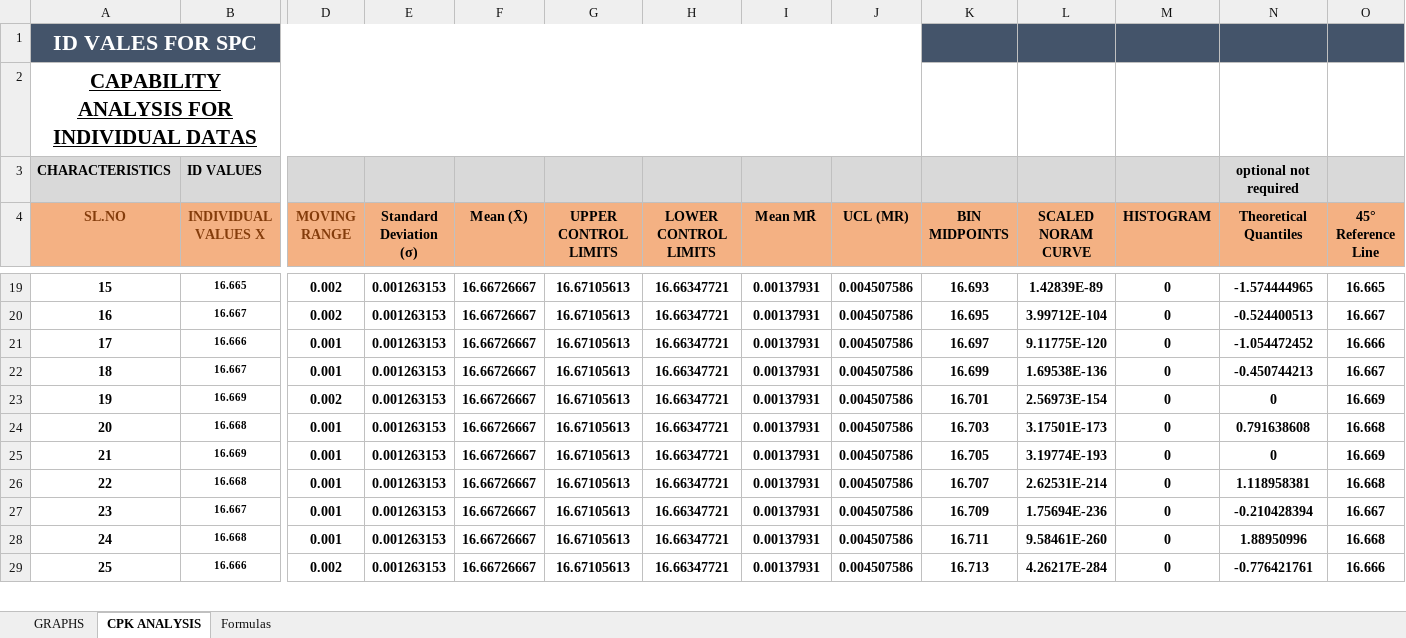
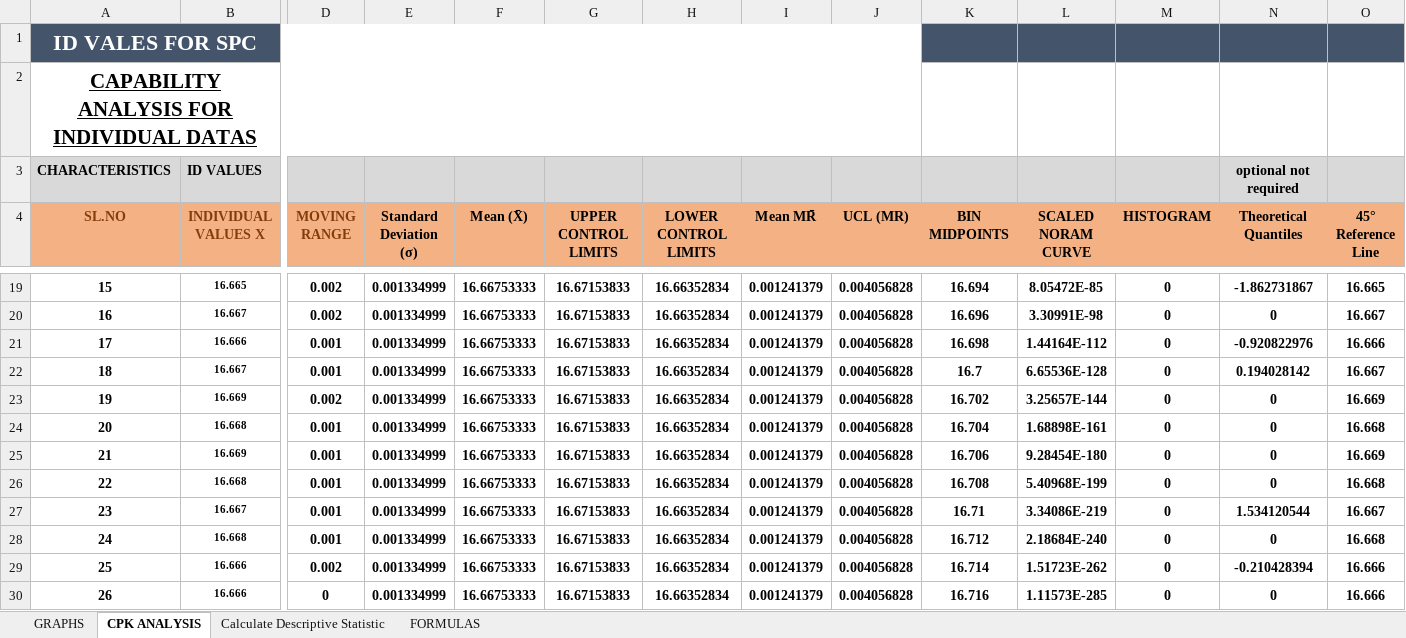
Before and after one commit to Sourabh-Bellad/QUALITY-PROCESS-CP_CPK-ANALYSIS-, an Excel workbook: 0_CPK_SPC ANALYSIS_.xlsx, sheet CPK ANALYSIS, drawn as a sheet; only a part is shown, gaps mark what is left out; values as stored, in another font and other column widths than the file's, no borders; rows hold the shown columns only; the diff covers the shown part only; the diff names each change by its address in the sheet, - before the commit and + after, or states it on an @@ line.

```diff
--- a/0_CPK_SPC ANALYSIS_.xlsx (sheet CPK ANALYSIS)
+++ b/0_CPK_SPC ANALYSIS_.xlsx (sheet CPK ANALYSIS)
-sheet tab: Formulas
+sheet tab: Calculate Descriptive Statistic
+sheet tab: FORMULAS
@@ column A (SL.NO) renumbered between rows 14 and 31 @@
-E19:E29 (Standard Deviation (σ)): 0.001263153
+E19:E29 (Standard Deviation (σ)): 0.001334999
-F19:F29 (Mean (X̄)): 16.66726667
+F19:F29 (Mean (X̄)): 16.66753333
-G19:G29 (UPPER CONTROL LIMITS): 16.67105613
+G19:G29 (UPPER CONTROL LIMITS): 16.67153833
-H19:H29 (LOWER CONTROL LIMITS): 16.66347721
+H19:H29 (LOWER CONTROL LIMITS): 16.66352834
-I19:I29 (Mean MR̄): 0.00137931
+I19:I29 (Mean MR̄): 0.001241379
-J19:J29 (UCL (MR)): 0.004507586
+J19:J29 (UCL (MR)): 0.004056828
-K19 (BIN MIDPOINTS): 16.693
+K19 (BIN MIDPOINTS): 16.694
-L19 (SCALED NORAM CURVE): 1.42839E-89
+L19 (SCALED NORAM CURVE): 8.05472E-85
-N19 (Theoretical Quantiles): -1.574444965
+N19 (Theoretical Quantiles): -1.862731867
-K20 (BIN MIDPOINTS): 16.695
+K20 (BIN MIDPOINTS): 16.696
-L20 (SCALED NORAM CURVE): 3.99712E-104
+L20 (SCALED NORAM CURVE): 3.30991E-98
-N20 (Theoretical Quantiles): -0.524400513
+N20 (Theoretical Quantiles): 0
-K21 (BIN MIDPOINTS): 16.697
+K21 (BIN MIDPOINTS): 16.698
-L21 (SCALED NORAM CURVE): 9.11775E-120
+L21 (SCALED NORAM CURVE): 1.44164E-112
-N21 (Theoretical Quantiles): -1.054472452
+N21 (Theoretical Quantiles): -0.920822976
-K22 (BIN MIDPOINTS): 16.699
+K22 (BIN MIDPOINTS): 16.7
-L22 (SCALED NORAM CURVE): 1.69538E-136
+L22 (SCALED NORAM CURVE): 6.65536E-128
-N22 (Theoretical Quantiles): -0.450744213
+N22 (Theoretical Quantiles): 0.194028142
-K23 (BIN MIDPOINTS): 16.701
+K23 (BIN MIDPOINTS): 16.702
-L23 (SCALED NORAM CURVE): 2.56973E-154
+L23 (SCALED NORAM CURVE): 3.25657E-144
-K24 (BIN MIDPOINTS): 16.703
+K24 (BIN MIDPOINTS): 16.704
-L24 (SCALED NORAM CURVE): 3.17501E-173
+L24 (SCALED NORAM CURVE): 1.68898E-161
-N24 (Theoretical Quantiles): 0.791638608
+N24 (Theoretical Quantiles): 0
-K25 (BIN MIDPOINTS): 16.705
+K25 (BIN MIDPOINTS): 16.706
-L25 (SCALED NORAM CURVE): 3.19774E-193
+L25 (SCALED NORAM CURVE): 9.28454E-180
-K26 (BIN MIDPOINTS): 16.707
+K26 (BIN MIDPOINTS): 16.708
-L26 (SCALED NORAM CURVE): 2.62531E-214
+L26 (SCALED NORAM CURVE): 5.40968E-199
-N26 (Theoretical Quantiles): 1.118958381
+N26 (Theoretical Quantiles): 0
-K27 (BIN MIDPOINTS): 16.709
+K27 (BIN MIDPOINTS): 16.71
-L27 (SCALED NORAM CURVE): 1.75694E-236
+L27 (SCALED NORAM CURVE): 3.34086E-219
-N27 (Theoretical Quantiles): -0.210428394
+N27 (Theoretical Quantiles): 1.534120544
-K28 (BIN MIDPOINTS): 16.711
+K28 (BIN MIDPOINTS): 16.712
-L28 (SCALED NORAM CURVE): 9.58461E-260
+L28 (SCALED NORAM CURVE): 2.18684E-240
-N28 (Theoretical Quantiles): 1.88950996
+N28 (Theoretical Quantiles): 0
-K29 (BIN MIDPOINTS): 16.713
+K29 (BIN MIDPOINTS): 16.714
-L29 (SCALED NORAM CURVE): 4.26217E-284
+L29 (SCALED NORAM CURVE): 1.51723E-262
-N29 (Theoretical Quantiles): -0.776421761
+N29 (Theoretical Quantiles): -0.210428394
+row 30: 26 | 16.666 | 0 | 0.001334999 | 16.66753333 | 16.67153833 | 16.66352834 | 0.001241379 | 0.004056828 | 16.716 | 1.11573E-285 | 0 | 0 | 16.666
```
Also changed, not shown: 23 added rows, 25 removed rows and 57 edited cells elsewhere in this sheet, sheet Calculate Descriptive Statistic, formulas that keep their value, charts or pictures.
